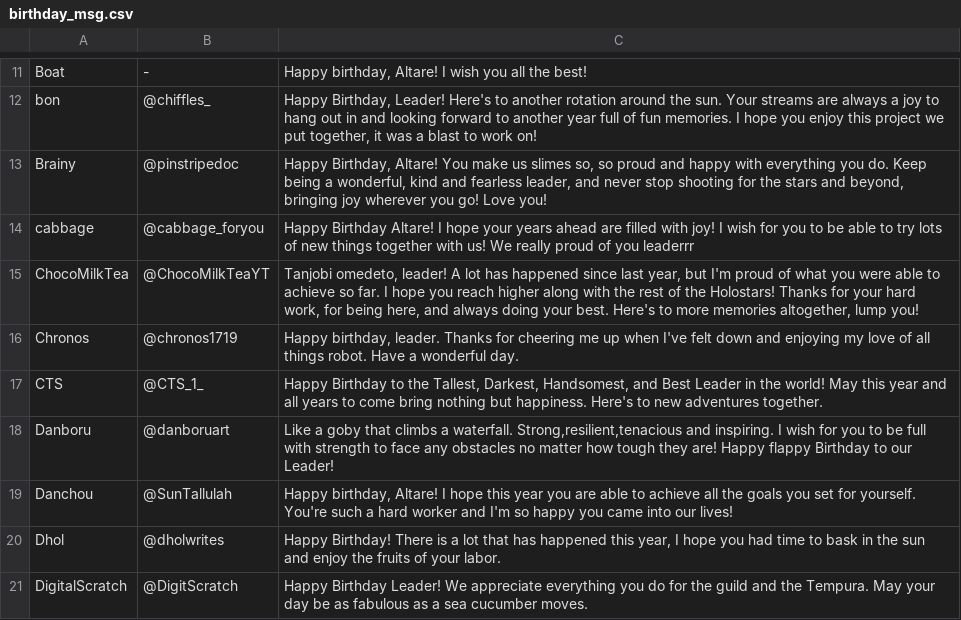
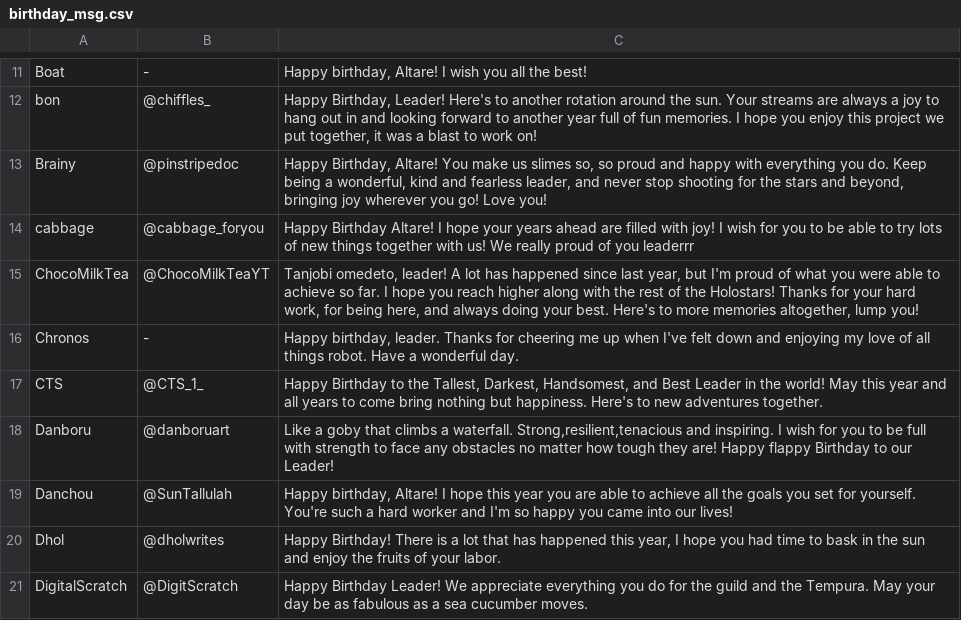
Before and after one commit to elysiumdelivery/altare-aquarium, a CSV file: birthday_msg.csv, drawn as a sheet; only a part is shown, gaps mark what is left out.

```diff
--- a/birthday_msg.csv
+++ b/birthday_msg.csv
@@ -15,3 +15,3 @@ cabbage,@cabbage_foryou,Happy Birthday Altare! I hope your years ahead are fille
 ChocoMilkTea,@ChocoMilkTeaYT,"Tanjobi omedeto, leader! A lot has happened since last year, but I'm proud of what you were able to achieve so far. I hope you reach higher along with the rest of the Holostars! Thanks for your hard work, for being here, and always doing your best. Here's to more memories altogether, lump you!"
-Chronos,@chronos1719,"Happy birthday, leader. Thanks for cheering me up when I've felt down and enjoying my love of all things robot. Have a wonderful day."
+Chronos,-,"Happy birthday, leader. Thanks for cheering me up when I've felt down and enjoying my love of all things robot. Have a wonderful day."
 CTS,@CTS_1_,"Happy Birthday to the Tallest, Darkest, Handsomest, and Best Leader in the world! May this year and all years to come bring nothing but happiness. Here's to new adventures together."
```
Also changed, not shown: fish.csv.
